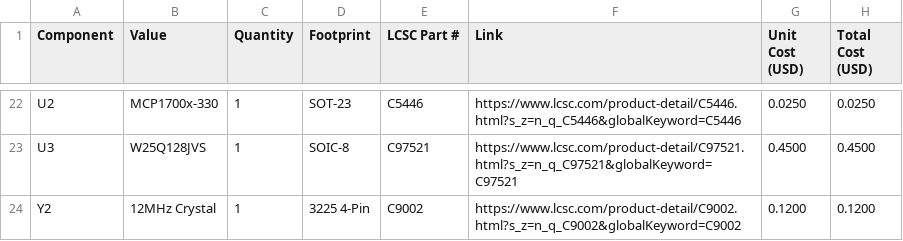
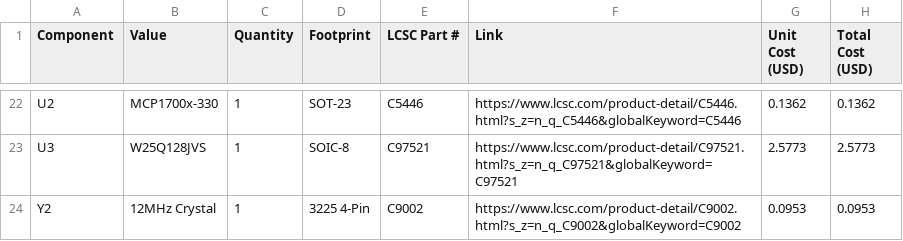
Before and after one commit to sahilchess/Pokemon-Devboard, a CSV file: production/bom.csv, drawn as a sheet; only a part is shown, gaps mark what is left out; the diff covers the shown part only; the diff names each change by its address in the sheet, - before the commit and + after, or states it on an @@ line.

```diff
--- a/production/bom.csv
+++ b/production/bom.csv
-G22 (Unit Cost (USD)): 0.0250
+G22 (Unit Cost (USD)): 0.1362
-H22 (Total Cost (USD)): 0.0250
+H22 (Total Cost (USD)): 0.1362
-G23 (Unit Cost (USD)): 0.4500
+G23 (Unit Cost (USD)): 2.5773
-H23 (Total Cost (USD)): 0.4500
+H23 (Total Cost (USD)): 2.5773
-G24 (Unit Cost (USD)): 0.1200
+G24 (Unit Cost (USD)): 0.0953
-H24 (Total Cost (USD)): 0.1200
+H24 (Total Cost (USD)): 0.0953
```
Also changed, not shown: 36 edited cells elsewhere in this file.
